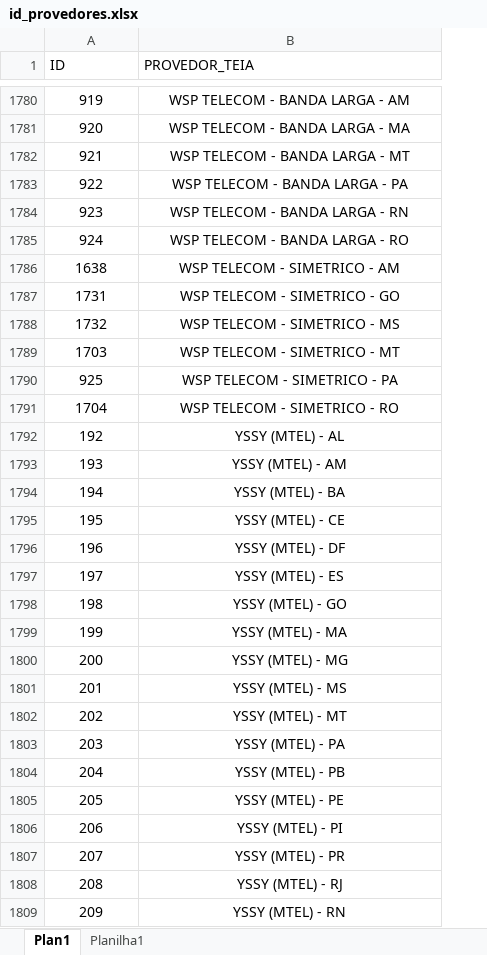
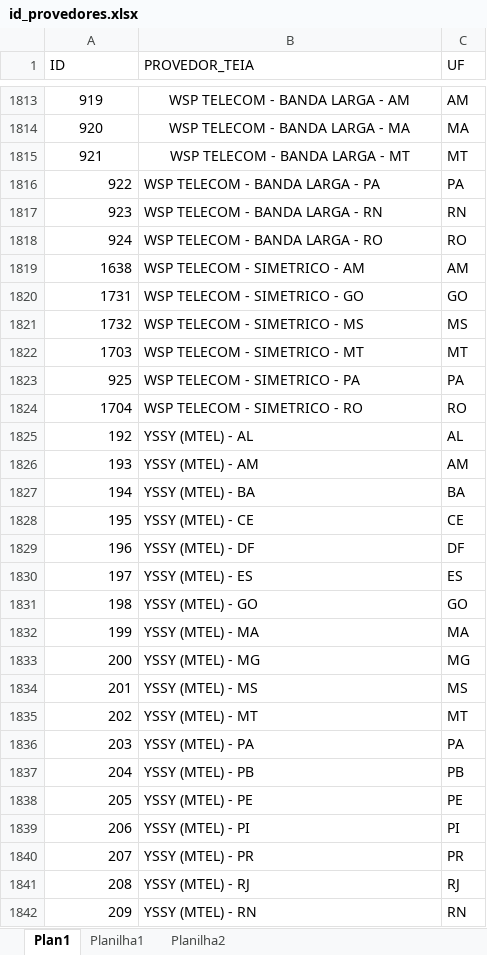
Before and after one commit to ImFelipeArantes/AUTMACAO_LOTE, an Excel workbook: arquivos/id_provedores.xlsx, sheet Plan1, drawn as a sheet; only a part is shown, gaps mark what is left out; values as stored, in another font and other column widths than the file's, no borders; conditional formats not drawn; addresses are those after the commit; the diff covers the shown part only; the diff names each change by its address in the sheet, - before the commit and + after, or states it on an @@ line.

```diff
--- a/arquivos/id_provedores.xlsx (sheet Plan1)
+++ b/arquivos/id_provedores.xlsx (sheet Plan1)
+sheet tab: Planilha2
+column C (UF), rows 1813-1842: AM | MA | MT | PA | RN | RO | AM | GO | MS | MT | PA | RO | AL | AM | BA | CE | DF | ES | GO | MA | MG | MS | MT | PA | PB | PE | PI | PR | RJ | RN
-A1816:A1842 alignment: center
+A1816:A1842 alignment: right
-B1816:B1842 alignment: center
+B1816:B1842 alignment: left
```
Also changed, not shown: 34 added rows, 1 removed row, 26 moved rows, 3 edited cells and cell formats elsewhere in this sheet, 1 other file.
